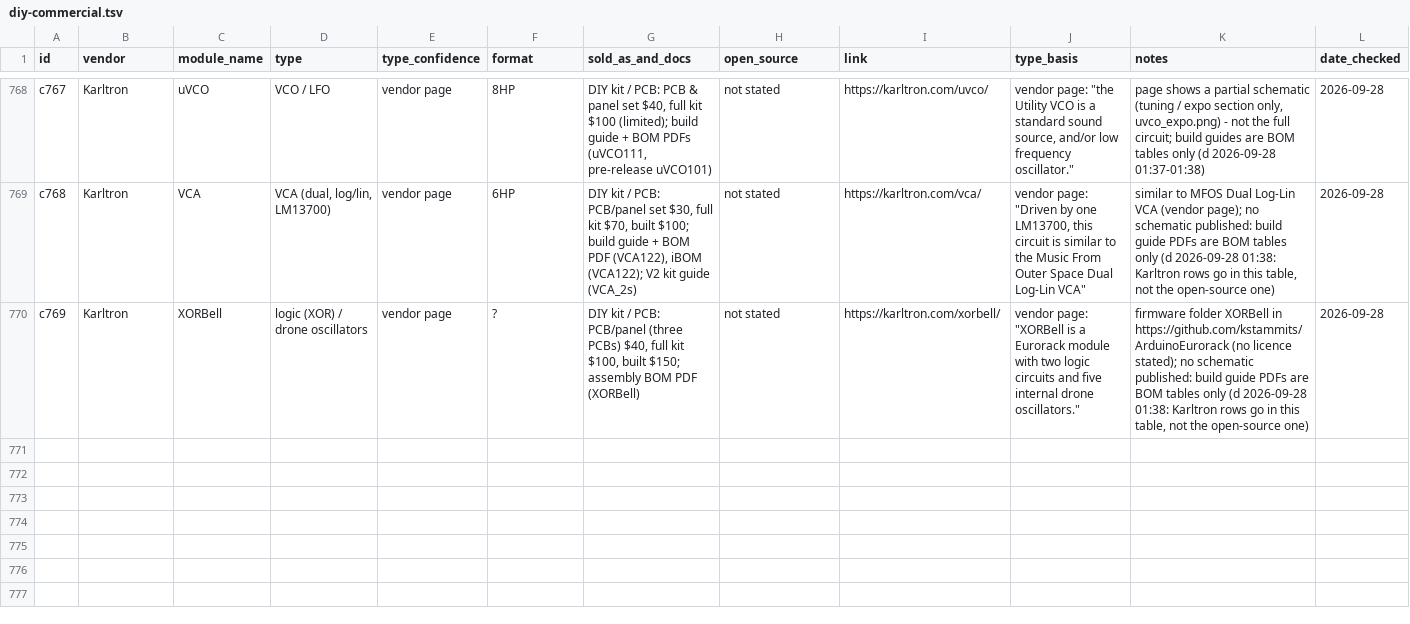
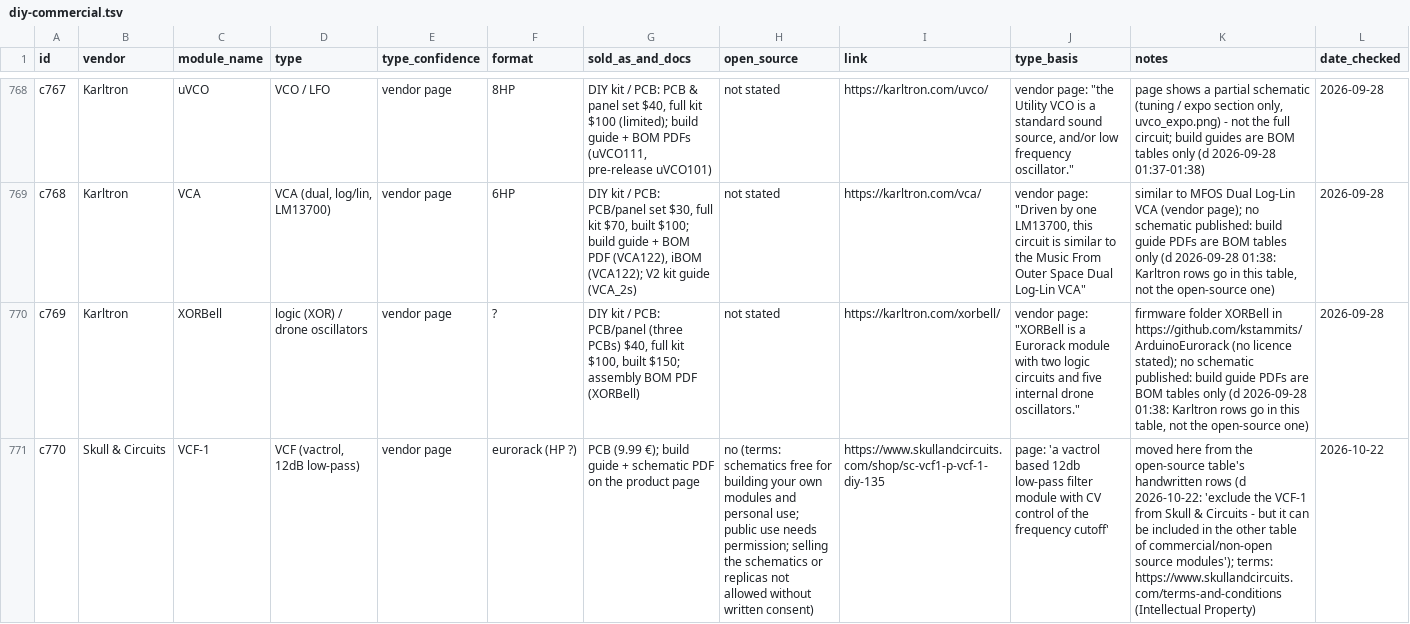
Before and after one commit to daaaaaaaaaniel/my-awesome-eurorack, a TSV file: data/diy-commercial.tsv, drawn as a sheet; only a part is shown, gaps mark what is left out; the diff names each change by its address in the sheet, - before the commit and + after, or states it on an @@ line.

```diff
--- a/data/diy-commercial.tsv
+++ b/data/diy-commercial.tsv
+row 771: c770 | Skull & Circuits | VCF-1 | VCF (vactrol, 12dB low-pass) | vendor page | eurorack (HP ?) | PCB (9.99 €); build guide + schematic PDF on the product page | no (terms: schematics free for building your own modules and personal use; public use needs permission; selling the schematics or replicas not allowed without written consent) | https://www.skullandcircuits.com/shop/sc-vcf1-p-vcf-1-diy-135 | page: 'a vactrol based 12db low-pass filter module with CV control of the frequency cutoff' | moved here from the open-source table's handwritten rows (d 2026-10-22: 'exclude the VCF-1 from Skull & Circuits - but it can be included in the other table of commercial/non-open source modules'); terms: https://www.skullandcircuits.com/terms-and-conditions (Intellectual Property) | 2026-10-22
```
Also changed, not shown: 1 other file.
